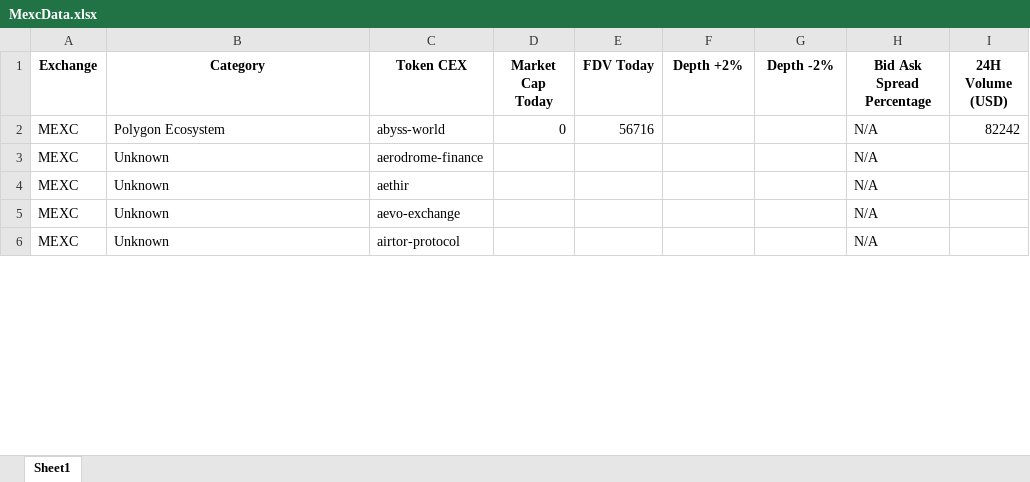
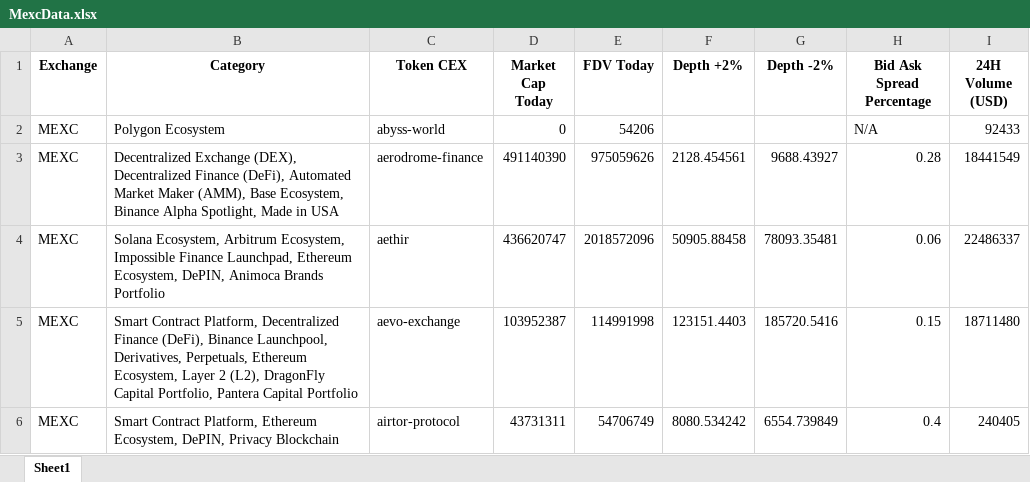
Before and after one commit to Fedric-Reform/AutomateCoingeckoResearch, an Excel workbook: MexcData.xlsx, sheet Sheet1, drawn as a sheet; only a part is shown; values as stored, in another font and other column widths than the file's, no borders; the diff covers the shown part only; the diff names each change by its address in the sheet, - before the commit and + after, or states it on an @@ line.

```diff
--- a/MexcData.xlsx (sheet Sheet1)
+++ b/MexcData.xlsx (sheet Sheet1)
-E2 (FDV Today): 56716
+E2 (FDV Today): 54206
-I2 (24H Volume (USD)): 82242
+I2 (24H Volume (USD)): 92433
-B3 (Category): Unknown
+B3 (Category): Decentralized Exchange (DEX), Decentralized Finance (DeFi), Automated Market Maker (AMM), Base Ecosystem, Binance Alpha Spotlight, Made in USA
-D3 (Market Cap Today): (empty)
+D3 (Market Cap Today): 491140390
-E3 (FDV Today): (empty)
+E3 (FDV Today): 975059626
-F3 (Depth +2%): (empty)
+F3 (Depth +2%): 2128.454561
-G3 (Depth -2%): (empty)
+G3 (Depth -2%): 9688.43927
-H3 (Bid Ask Spread Percentage): N/A
+H3 (Bid Ask Spread Percentage): 0.28
-I3 (24H Volume (USD)): (empty)
+I3 (24H Volume (USD)): 18441549
-B4 (Category): Unknown
+B4 (Category): Solana Ecosystem, Arbitrum Ecosystem, Impossible Finance Launchpad, Ethereum Ecosystem, DePIN, Animoca Brands Portfolio
-D4 (Market Cap Today): (empty)
+D4 (Market Cap Today): 436620747
-E4 (FDV Today): (empty)
+E4 (FDV Today): 2018572096
-F4 (Depth +2%): (empty)
+F4 (Depth +2%): 50905.88458
-G4 (Depth -2%): (empty)
+G4 (Depth -2%): 78093.35481
-H4 (Bid Ask Spread Percentage): N/A
+H4 (Bid Ask Spread Percentage): 0.06
-I4 (24H Volume (USD)): (empty)
+I4 (24H Volume (USD)): 22486337
-B5 (Category): Unknown
+B5 (Category): Smart Contract Platform, Decentralized Finance (DeFi), Binance Launchpool, Derivatives, Perpetuals, Ethereum Ecosystem, Layer 2 (L2), DragonFly Capital Portfolio, Pantera Capital Portfolio
-D5 (Market Cap Today): (empty)
+D5 (Market Cap Today): 103952387
-E5 (FDV Today): (empty)
+E5 (FDV Today): 114991998
-F5 (Depth +2%): (empty)
+F5 (Depth +2%): 123151.4403
-G5 (Depth -2%): (empty)
+G5 (Depth -2%): 185720.5416
-H5 (Bid Ask Spread Percentage): N/A
+H5 (Bid Ask Spread Percentage): 0.15
-I5 (24H Volume (USD)): (empty)
+I5 (24H Volume (USD)): 18711480
-B6 (Category): Unknown
+B6 (Category): Smart Contract Platform, Ethereum Ecosystem, DePIN, Privacy Blockchain
-D6 (Market Cap Today): (empty)
+D6 (Market Cap Today): 43731311
-E6 (FDV Today): (empty)
+E6 (FDV Today): 54706749
-F6 (Depth +2%): (empty)
+F6 (Depth +2%): 8080.534242
-G6 (Depth -2%): (empty)
+G6 (Depth -2%): 6554.739849
-H6 (Bid Ask Spread Percentage): N/A
+H6 (Bid Ask Spread Percentage): 0.4
-I6 (24H Volume (USD)): (empty)
+I6 (24H Volume (USD)): 240405
```
Also changed, not shown: 1631 edited cells elsewhere in this sheet, BinanceData.xlsx, BitgetData.xlsx, 4 other files.
